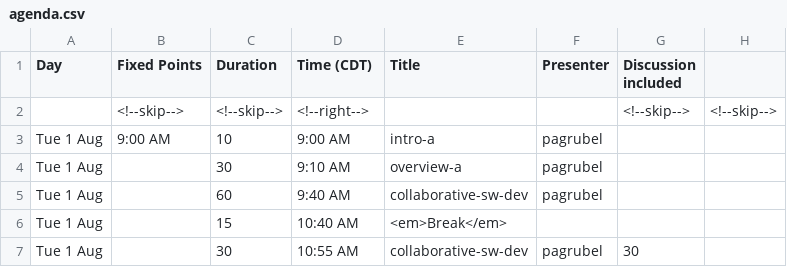
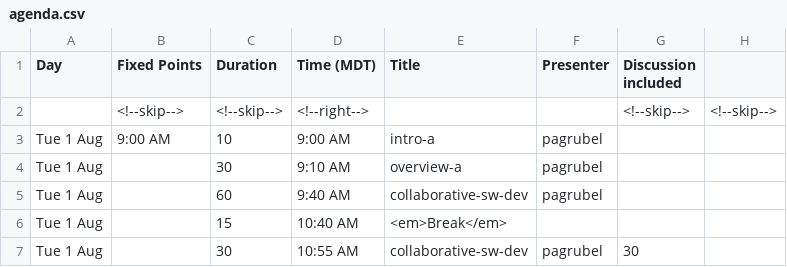
Before and after one commit to bssw-tutorial/bssw-tutorial.github.io, a CSV file: _data/bsswt/2023-08-01-noaa/agenda.csv, drawn as a sheet; only a part is shown.

Commit message:
Correct time zone on agenda

```diff
--- a/_data/bsswt/2023-08-01-noaa/agenda.csv
+++ b/_data/bsswt/2023-08-01-noaa/agenda.csv
@@ -1,2 +1,2 @@
-Day,Fixed Points,Duration,Time (CDT),Title,Presenter,Discussion included,
+Day,Fixed Points,Duration,Time (MDT),Title,Presenter,Discussion included,
 ,<!--skip-->,<!--skip-->,<!--right-->,,,<!--skip-->,<!--skip-->
```
